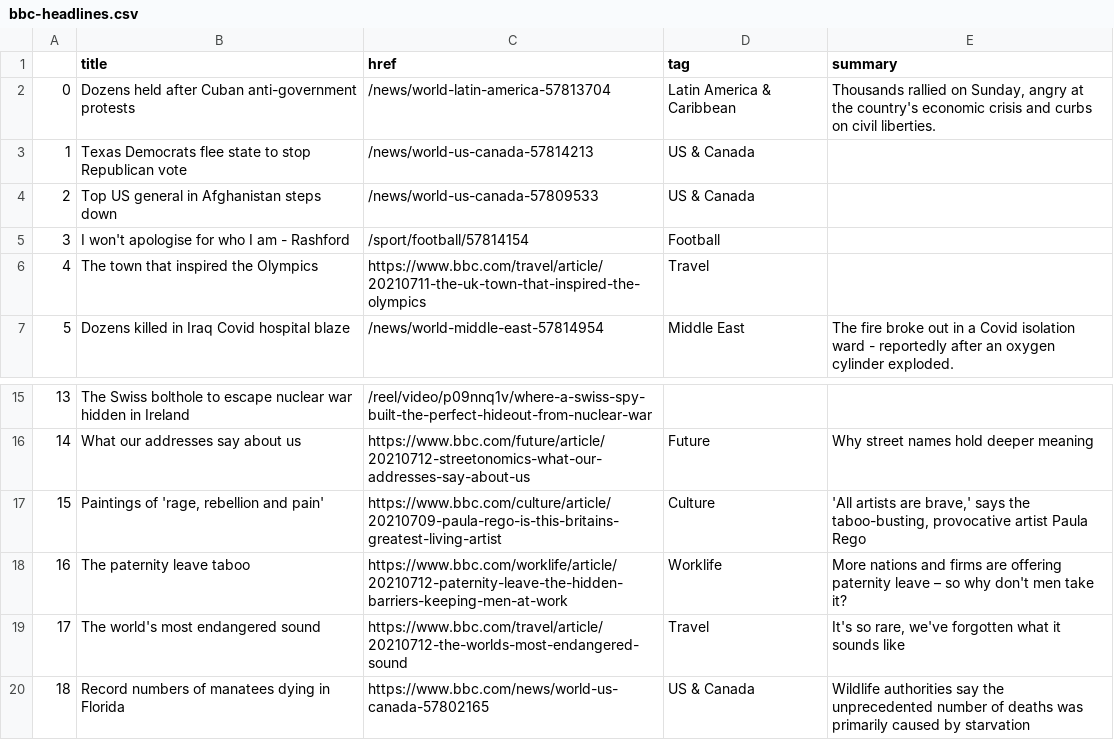
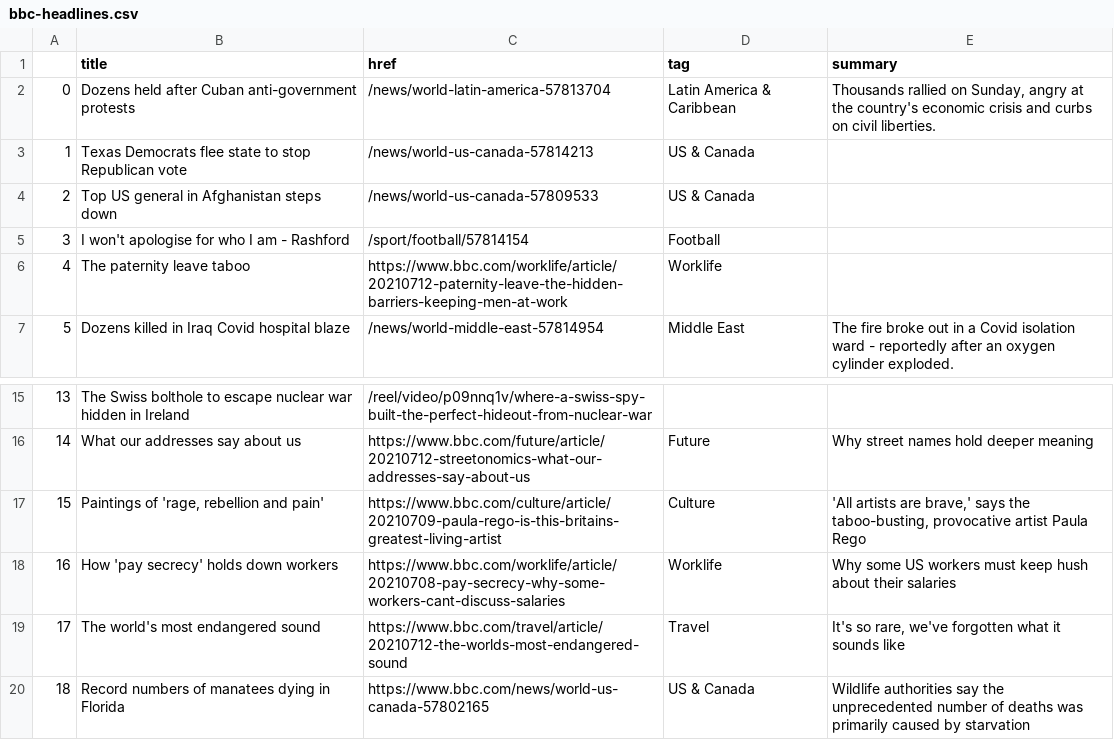
Before and after one commit to ichinichichi/automatic-scraper, a CSV file: bbc-headlines.csv, drawn as a sheet; only a part is shown, gaps mark what is left out.

```diff
--- a/bbc-headlines.csv
+++ b/bbc-headlines.csv
@@ -5,3 +5,3 @@
 3,I won't apologise for who I am - Rashford,/sport/football/57814154,Football,
-4,The town that inspired the Olympics,https://www.bbc.com/travel/article/20210711-the-uk-town-that-inspired-the-olympics,Travel,
+4,The paternity leave taboo,https://www.bbc.com/worklife/article/20210712-paternity-leave-the-hidden-barriers-keeping-men-at-work,Worklife,
 5,Dozens killed in Iraq Covid hospital blaze,/news/world-middle-east-57814954,Middle East,The fire broke out in a Covid isolation ward - reportedly after an oxygen cylinder exploded.
@@ -17,3 +17,3 @@
 15,"Paintings of 'rage, rebellion and pain'",https://www.bbc.com/culture/article/20210709-paula-rego-is-this-britains-greatest-living-artist,Culture,"'All artists are brave,' says the taboo-busting, provocative artist Paula Rego"
-16,The paternity leave taboo,https://www.bbc.com/worklife/article/20210712-paternity-leave-the-hidden-barriers-keeping-men-at-work,Worklife,More nations and firms are offering paternity leave – so why don't men take it?
+16,How 'pay secrecy' holds down workers,https://www.bbc.com/worklife/article/20210708-pay-secrecy-why-some-workers-cant-discuss-salaries,Worklife,Why some US workers must keep hush about their salaries
 17,The world's most endangered sound,https://www.bbc.com/travel/article/20210712-the-worlds-most-endangered-sound,Travel,"It's so rare, we've forgotten what it sounds like"
```
